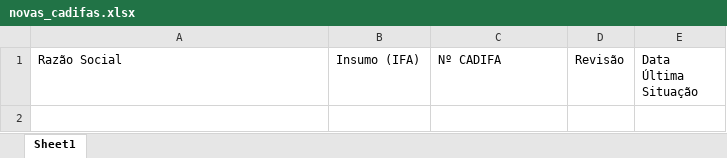
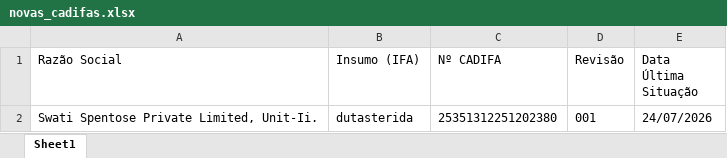
Before and after one commit to anastorion-oss/anvisa_monitorcadifa_withoutPA, an Excel workbook: novas_cadifas.xlsx, sheet Sheet1, drawn as a sheet; values as stored, in another font and other column widths than the file's, no borders; the diff names each change by its address in the sheet, - before the commit and + after, or states it on an @@ line.

```diff
--- a/novas_cadifas.xlsx (sheet Sheet1)
+++ b/novas_cadifas.xlsx (sheet Sheet1)
+row 2: Swati Spentose Private Limited, Unit-Ii. | dutasterida | 25351312251202380 | 001 | 24/07/2026
```
Also changed, not shown: cadifa_completo.xlsx, cadifa_completo_anterior.xlsx, 1 other file.
